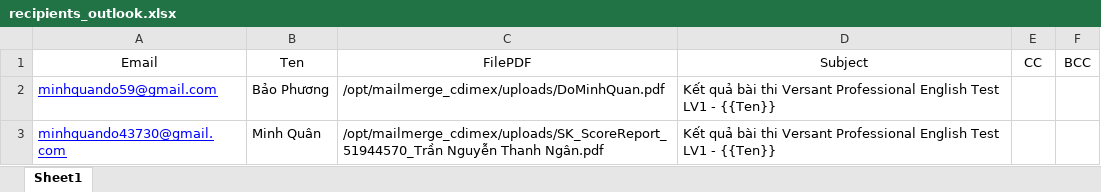
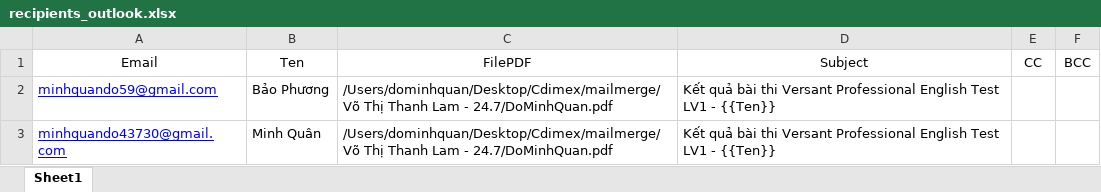
Before and after one commit to 213Horse/mailmergeCDIMEX, an Excel workbook: recipients_outlook.xlsx, sheet Sheet1, drawn as a sheet; values as stored, in another font and other column widths than the file's, no borders; the diff names each change by its address in the sheet, - before the commit and + after, or states it on an @@ line.

```diff
--- a/recipients_outlook.xlsx (sheet Sheet1)
+++ b/recipients_outlook.xlsx (sheet Sheet1)
-C2: /opt/mailmerge_cdimex/uploads/DoMinhQuan.pdf
+C2: /Users/dominhquan/Desktop/Cdimex/mailmerge/Võ Thị Thanh Lam - 24.7/DoMinhQuan.pdf
-C3: /opt/mailmerge_cdimex/uploads/SK_ScoreReport_51944570_Trần Nguyễn Thanh Ngân.pdf
+C3: /Users/dominhquan/Desktop/Cdimex/mailmerge/Võ Thị Thanh Lam - 24.7/DoMinhQuan.pdf
```
Also changed, not shown: 4 other files.
